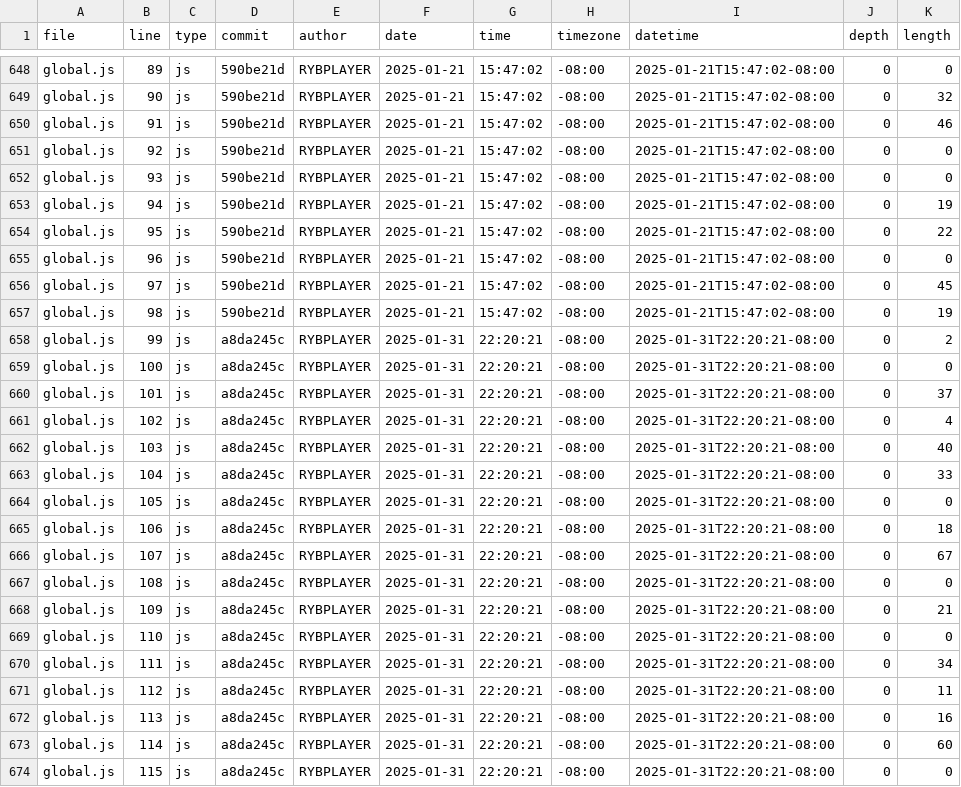
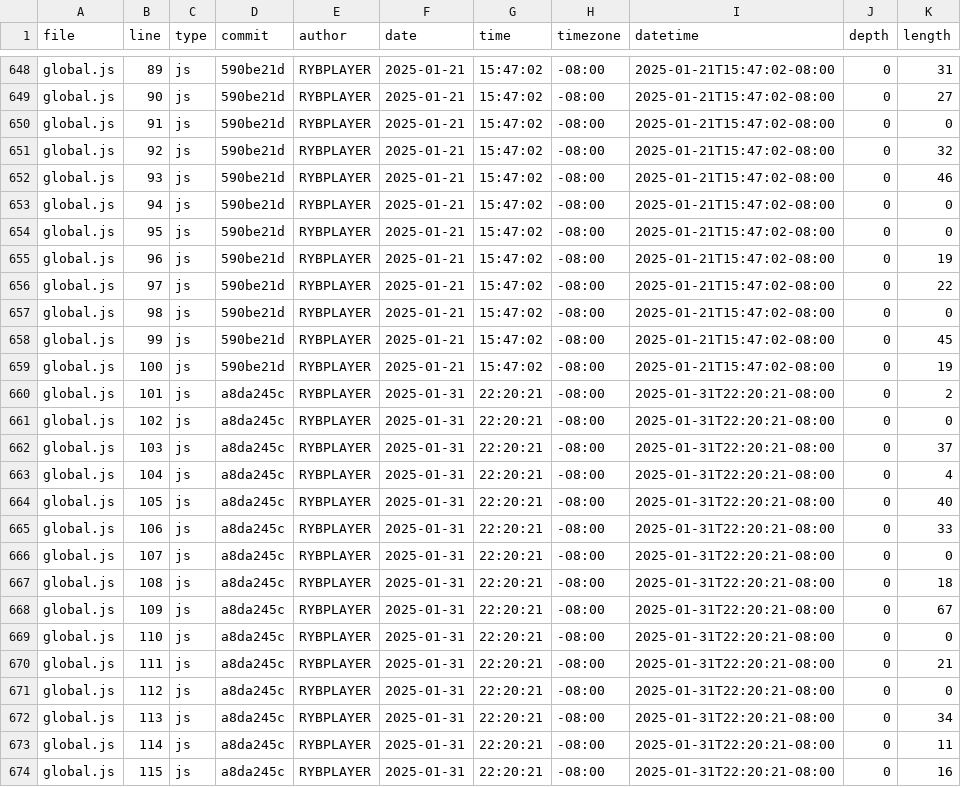
Before and after one commit to rybplayer/DSC106, a CSV file: meta/loc.csv, drawn as a sheet; only a part is shown, gaps mark what is left out; the diff covers the shown part only; the diff names each change by its address in the sheet, - before the commit and + after, or states it on an @@ line.

```diff
--- a/meta/loc.csv
+++ b/meta/loc.csv
-K648 (length): 0
+K648 (length): 31
-K649 (length): 32
+K649 (length): 27
-K650 (length): 46
+K650 (length): 0
-K651 (length): 0
+K651 (length): 32
-K652 (length): 0
+K652 (length): 46
-K653 (length): 19
+K653 (length): 0
-K654 (length): 22
+K654 (length): 0
-K655 (length): 0
+K655 (length): 19
-K656 (length): 45
+K656 (length): 22
-K657 (length): 19
+K657 (length): 0
-D658:D659 (commit): a8da245c
+D658:D659 (commit): 590be21d
-F658:F659 (date): 2025-01-31
+F658:F659 (date): 2025-01-21
-G658:G659 (time): 22:20:21
+G658:G659 (time): 15:47:02
-I658:I659 (datetime): 2025-01-31T22:20:21-08:00
+I658:I659 (datetime): 2025-01-21T15:47:02-08:00
-K658 (length): 2
+K658 (length): 45
-K659 (length): 0
+K659 (length): 19
-K660 (length): 37
+K660 (length): 2
-K661 (length): 4
+K661 (length): 0
-K662 (length): 40
+K662 (length): 37
-K663 (length): 33
+K663 (length): 4
-K664 (length): 0
+K664 (length): 40
-K665 (length): 18
+K665 (length): 33
-K666 (length): 67
+K666 (length): 0
-K667 (length): 0
+K667 (length): 18
-K668 (length): 21
+K668 (length): 67
-K670 (length): 34
+K670 (length): 21
-K671 (length): 11
+K671 (length): 0
-K672 (length): 16
+K672 (length): 34
-K673 (length): 60
+K673 (length): 11
-K674 (length): 0
+K674 (length): 16
```
Also changed, not shown: 2 added rows and 104 edited cells elsewhere in this file.
